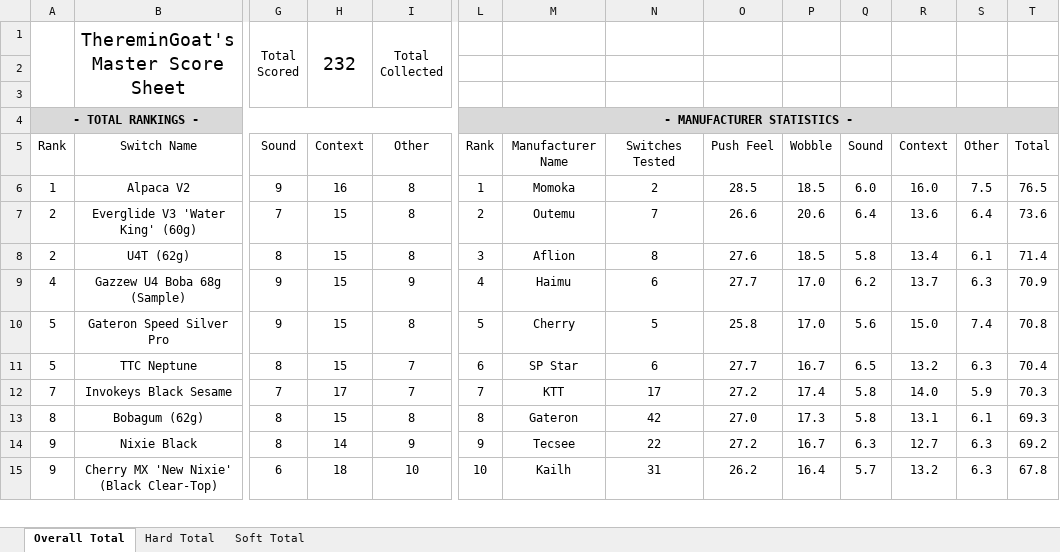
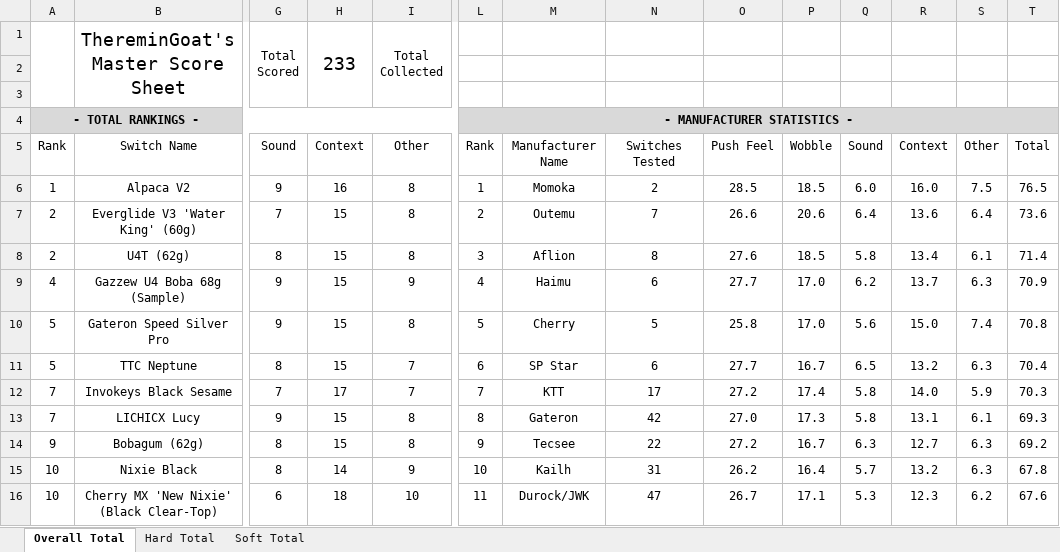
Before and after one commit to ThereminGoat/switch-scores, an Excel workbook: 1-Composite Score Sheet.xlsx, sheet Overall Total, drawn as a sheet; only a part is shown, gaps mark what is left out; values as stored, in another font and other column widths than the file's, no borders; charts and pictures not drawn; addresses are those after the commit; rows hold the shown columns only; the diff covers the shown part only; the diff names each change by its address in the sheet, - before the commit and + after, or states it on an @@ line.

```diff
--- a/1-Composite Score Sheet.xlsx (sheet Overall Total)
+++ b/1-Composite Score Sheet.xlsx (sheet Overall Total)
-H1: 232
+H1: 233
+row 13: 7 | LICHICX Lucy | 9 | 15 | 8 | 8 | Gateron | 42 | 27.0 | 17.3 | 5.8 | 13.1 | 6.1 | 69.3
-A14: 8
+A14: 9
-L14: 8
+L14: 9
-M14: Gateron
+M14: Tecsee
-N14: 42
+N14: 22
-O14: 27.0
+O14: 27.2
-P14: 17.3
+P14: 16.7
-Q14: 5.8
+Q14: 6.3
-R14: 13.1
+R14: 12.7
-S14: 6.1
+S14: 6.3
-T14: 69.3
+T14: 69.2
-A15:A16: 9
+A15:A16: 10
-L15: 9
+L15: 10
-M15: Tecsee
+M15: Kailh
-N15: 22
+N15: 31
-O15: 27.2
+O15: 26.2
-P15: 16.7
+P15: 16.4
-Q15: 6.3
+Q15: 5.7
-R15: 12.7
+R15: 13.2
-T15: 69.2
+T15: 67.8
-L16: 10
+L16: 11
-M16: Kailh
+M16: Durock/JWK
-N16: 31
+N16: 47
-O16: 26.2
+O16: 26.7
-P16: 16.4
+P16: 17.1
-Q16: 5.7
+Q16: 5.3
-R16: 13.2
+R16: 12.3
-S16: 6.3
+S16: 6.2
-T16: 67.8
+T16: 67.6
```
Also changed, not shown: 1 added row, 302 edited cells and merged cells elsewhere in this sheet, sheet Hard Total, sheet Soft Total, formulas that keep their value, 4 other files.
